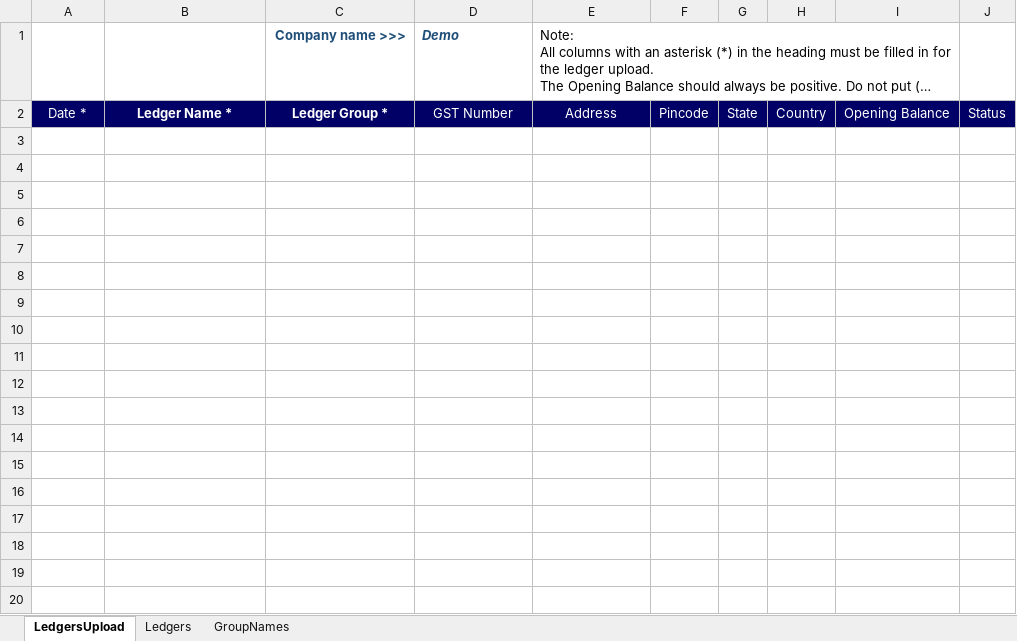
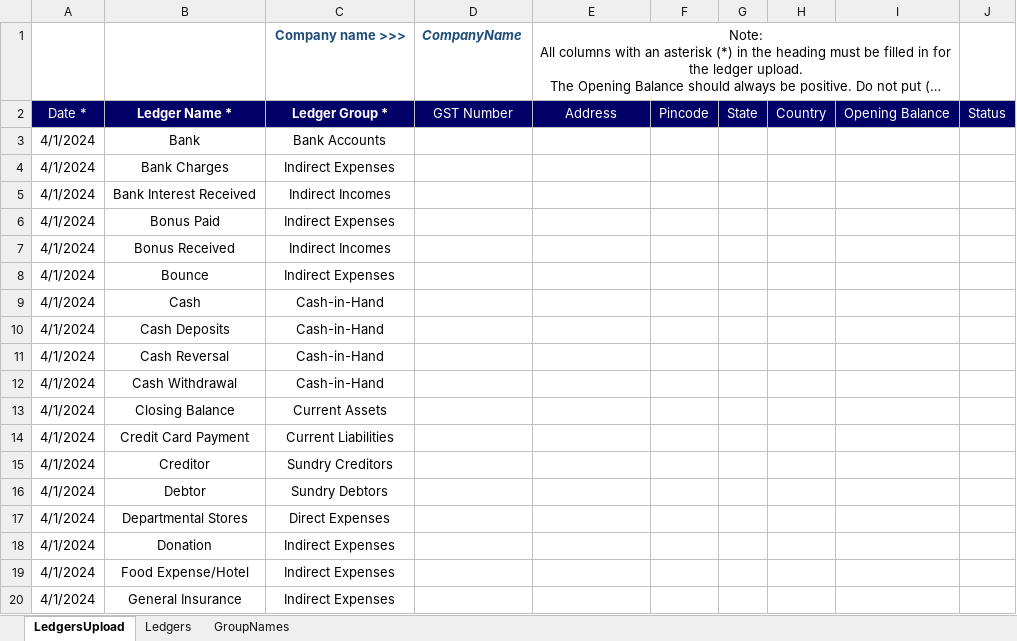
Before and after one commit to Sanchay-T/beta_testers_ca, an Excel workbook: frontend/media/vouchers/tallyprime/ledger_prime.xlsm, sheet LedgersUpload, drawn as a sheet; only a part is shown; long unchanged cells end in …; values as stored, in another font and other column widths than the file's, no borders; charts and pictures not drawn; the diff covers the shown part only; the diff names each change by its address in the sheet, - before the commit and + after, or states it on an @@ line.

```diff
--- a/frontend/media/vouchers/tallyprime/ledger_prime.xlsm (sheet LedgersUpload)
+++ b/frontend/media/vouchers/tallyprime/ledger_prime.xlsm (sheet LedgersUpload)
-D1: Demo
+D1: CompanyName
-E1 alignment: left
+E1 alignment: center
+row 3: 4/1/2024 | Bank | Bank Accounts
+row 4: 4/1/2024 | Bank Charges | Indirect Expenses
+row 5: 4/1/2024 | Bank Interest Received | Indirect Incomes
+row 6: 4/1/2024 | Bonus Paid | Indirect Expenses
+row 7: 4/1/2024 | Bonus Received | Indirect Incomes
+row 8: 4/1/2024 | Bounce | Indirect Expenses
+row 9: 4/1/2024 | Cash | Cash-in-Hand
+row 10: 4/1/2024 | Cash Deposits | Cash-in-Hand
+row 11: 4/1/2024 | Cash Reversal | Cash-in-Hand
+row 12: 4/1/2024 | Cash Withdrawal | Cash-in-Hand
+row 13: 4/1/2024 | Closing Balance | Current Assets
+row 14: 4/1/2024 | Credit Card Payment | Current Liabilities
+row 15: 4/1/2024 | Creditor | Sundry Creditors
+row 16: 4/1/2024 | Debtor | Sundry Debtors
+row 17: 4/1/2024 | Departmental Stores | Direct Expenses
+row 18: 4/1/2024 | Donation | Indirect Expenses
+row 19: 4/1/2024 | Food Expense/Hotel | Indirect Expenses
+row 20: 4/1/2024 | General Insurance | Indirect Expenses
```
Also changed, not shown: 34 added rows elsewhere in this sheet, sheet Ledgers, sheet GroupNames, charts or pictures, frontend/media/vouchers/tallyprime/ledger_erp.xlsm, frontend/media/vouchers/tallyprime/purchase.xlsm, 7 other files.
